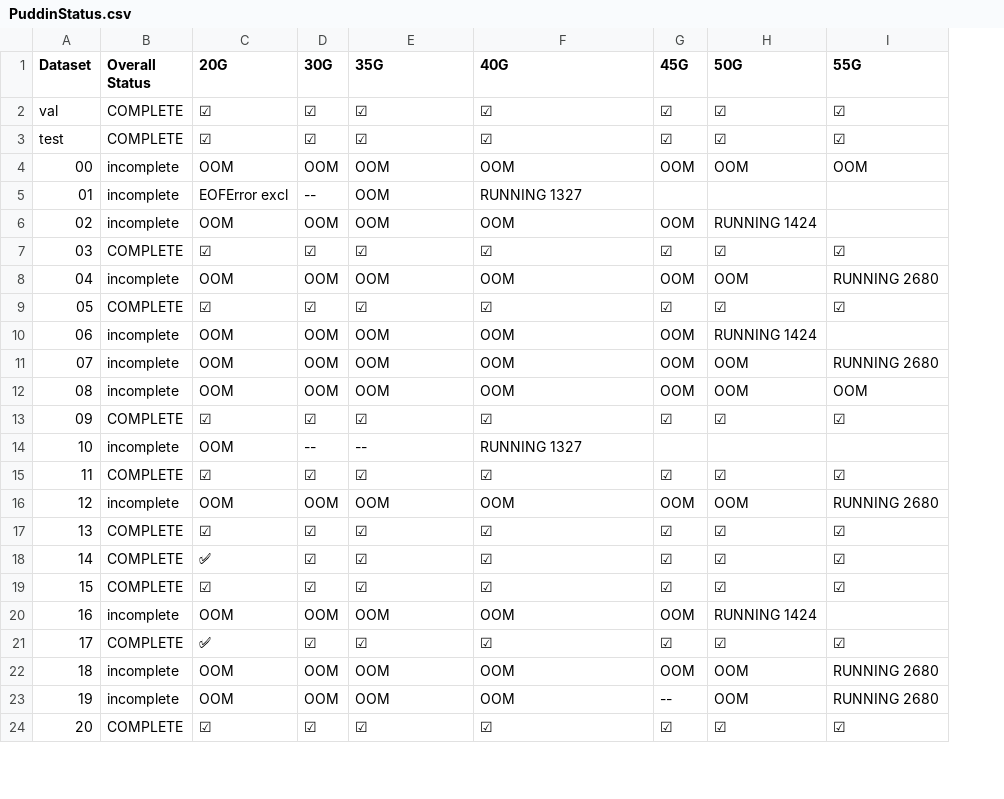
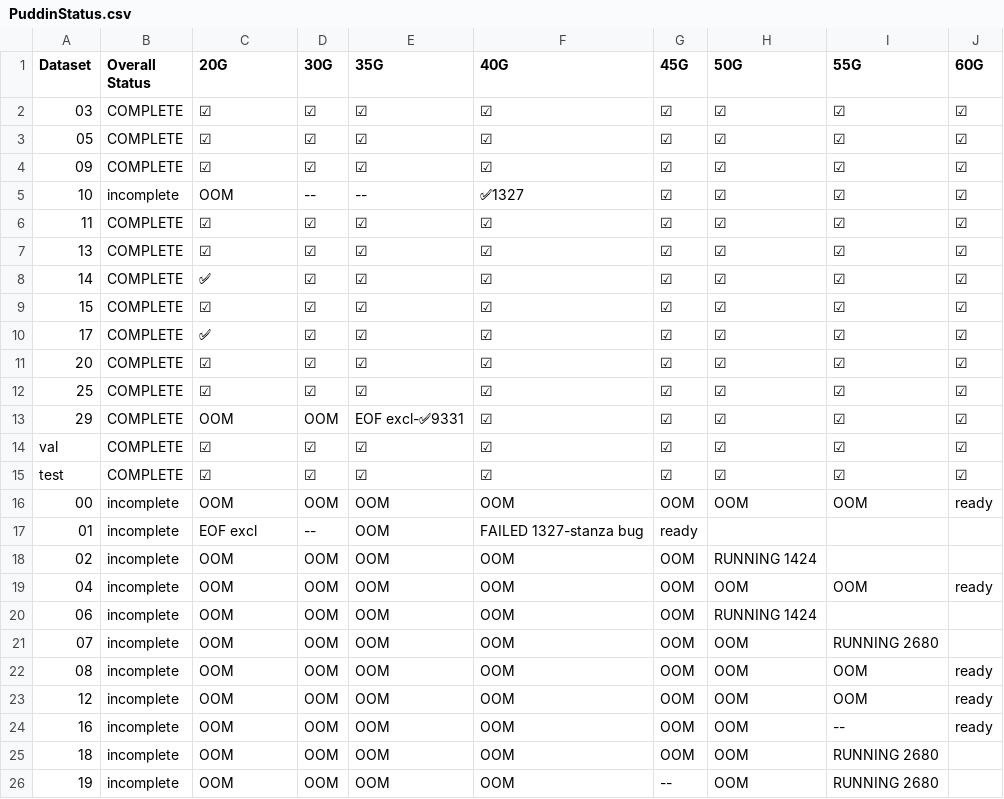
Before and after one commit to MatsRooth/puddin, a CSV file: PuddinStatus.csv, drawn as a sheet; only a part is shown; removed rows and columns are numbered as before the commit, all else as after; the diff covers the shown part only; the diff names each change by its address in the sheet, - before the commit and + after, or states it on an @@ line.

Commit message:
update `PuddinStatus.csv` with job progress

```diff
--- a/PuddinStatus.csv
+++ b/PuddinStatus.csv
+column J (60G), rows 14-24: ☑ | ☑ | ready |  |  | ready |  |  | ready | ready | ready
@@ row 7 moved to row 2: 03 @@
@@ row 9 moved to row 3: 05 @@
@@ row 13 moved to row 4: 09 @@
+row 5: 10 | incomplete | OOM | -- | -- | ✅1327 | ☑ | ☑ | ☑ | ☑
@@ row 15 moved to row 6: 11 @@
@@ row 17 moved to row 7: 13 @@
@@ row 18 moved to row 8: 14 @@
@@ row 19 moved to row 9: 15 @@
@@ row 21 moved to row 10: 17 @@
@@ row 24 moved to row 11: 20 @@
@@ row 29 moved to row 12: 25 @@
+row 13: 29 | COMPLETE | OOM | OOM | EOF excl-✅9331 | ☑ | ☑ | ☑ | ☑ | ☑
-C17 (20G): EOFError excl
+C17 (20G): EOF excl
-F17 (40G): RUNNING 1327
+F17 (40G): FAILED 1327-stanza bug
-G17 (45G): (empty)
+G17 (45G): ready
-I19 (55G): RUNNING 2680
+I19 (55G): OOM
-row 14: 10 | incomplete | OOM | -- | -- | RUNNING 1327
-I23 (55G): RUNNING 2680
+I23 (55G): OOM
-H24 (50G): RUNNING 1424
+H24 (50G): OOM
-I24 (55G): (empty)
+I24 (55G): --
```
Also changed, not shown: 1 removed row and 7 edited cells elsewhere in this file.
